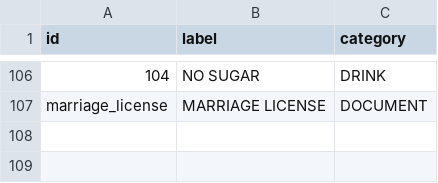
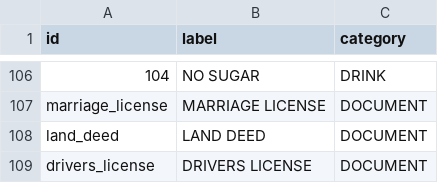
Before and after one commit to fr-anz/Kumpas, a CSV file: training/labels.csv, drawn as a sheet; only a part is shown, gaps mark what is left out; the diff names each change by its address in the sheet, - before the commit and + after, or states it on an @@ line.

```diff
--- a/training/labels.csv
+++ b/training/labels.csv
+row 108: land_deed | LAND DEED | DOCUMENT
+row 109: drivers_license | DRIVERS LICENSE | DOCUMENT
```
Also changed, not shown: training/cache/baseline-v2/test_diagnostics.csv, training/cache/baseline-v2/train_diagnostics.csv, 10 other files.
